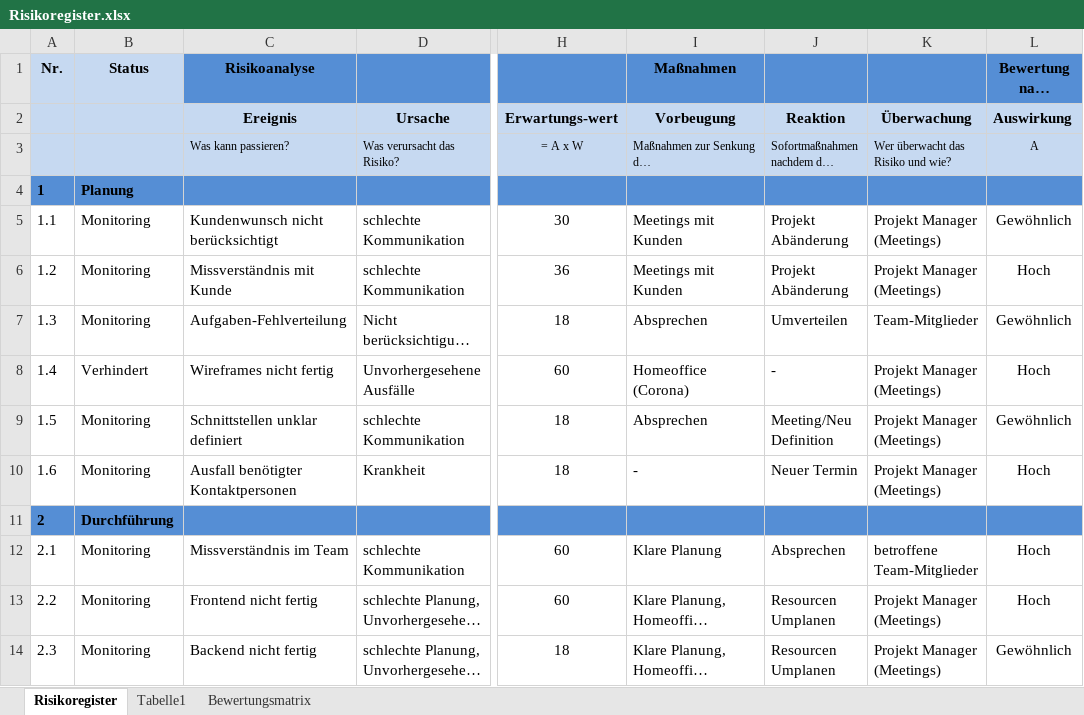
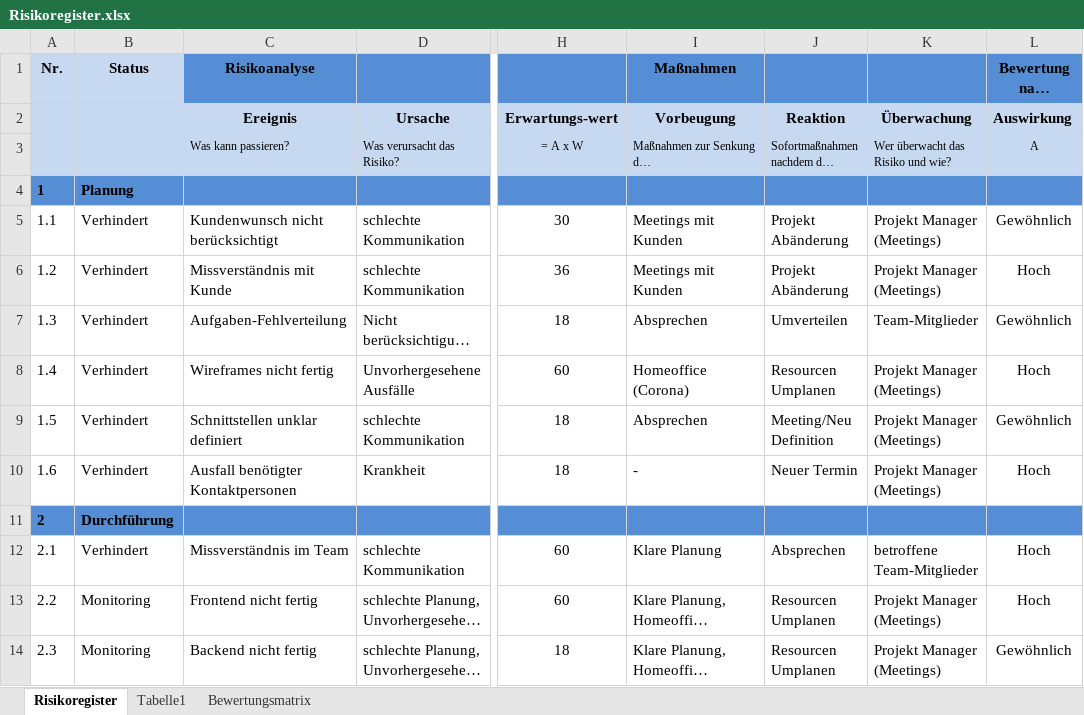
Before and after one commit to AntVil/vorlesungs-planung, an Excel workbook: doc/managment/birn/Risikoregister.xlsx, sheet Risikoregister, drawn as a sheet; only a part is shown, gaps mark what is left out; long unchanged cells end in …; values as stored, in another font and other column widths than the file's, no borders; conditional formats not drawn; the diff names each change by its address in the sheet, - before the commit and + after, or states it on an @@ line.

```diff
--- a/doc/managment/birn/Risikoregister.xlsx (sheet Risikoregister)
+++ b/doc/managment/birn/Risikoregister.xlsx (sheet Risikoregister)
-B5:B7: Monitoring
+B5:B7: Verhindert
-J8: -
+J8: Resourcen Umplanen
-B9:B10: Monitoring
+B9:B10: Verhindert
-B12: Monitoring
+B12: Verhindert
```
Also changed, not shown: doc/managment/birn/Projektsteckbrief_Gruppe4.xlsx.
